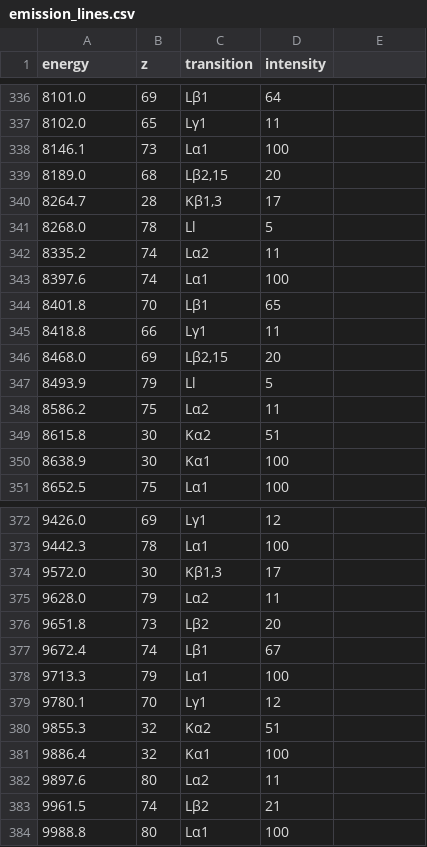
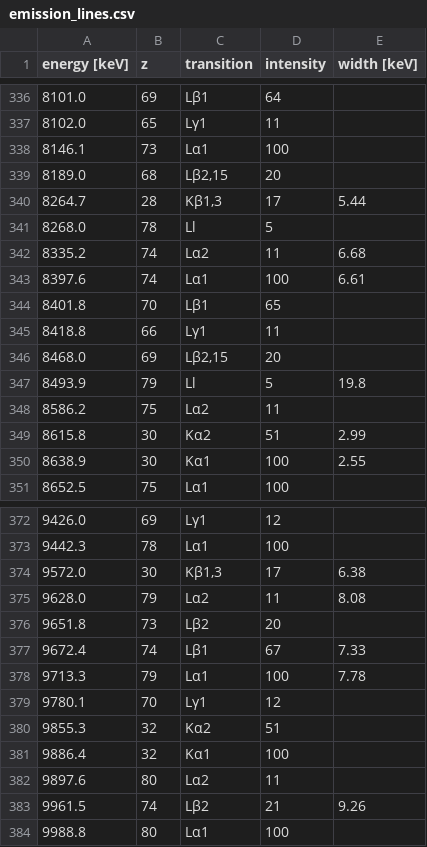
Before and after one commit to ehsteve/roentgen, a CSV file: roentgen/data/emission_lines.csv, drawn as a sheet; only a part is shown, gaps mark what is left out; the diff covers the shown part only.

Commit message:
added emission line widths

```diff
--- a/roentgen/data/emission_lines.csv
+++ b/roentgen/data/emission_lines.csv
@@ -1 +1 @@
-energy,z,transition,intensity
+energy [keV],z,transition,intensity,width [keV]
@@ -340 +340 @@
-8264.7,28,"Kβ1,3 ",17
+8264.7,28,"Kβ1,3",17,5.44
@@ -342,2 +342,2 @@
-8335.2,74,Lα2,11
-8397.6,74,Lα1,100
+8335.2,74,Lα2,11,6.68
+8397.6,74,Lα1,100,6.61
@@ -347 +347 @@
-8493.9,79,Ll,5
+8493.9,79,Ll,5,19.8
@@ -349,2 +349,2 @@
-8615.8,30,Kα2,51
-8638.9,30,Kα1,100
+8615.8,30,Kα2,51,2.99
+8638.9,30,Kα1,100,2.55
@@ -374,2 +374,2 @@
-9572.0,30,"Kβ1,3 ",17
-9628.0,79,Lα2,11
+9572.0,30,"Kβ1,3",17,6.38
+9628.0,79,Lα2,11,8.08
@@ -377,2 +377,2 @@
-9672.4,74,Lβ1,67
-9713.3,79,Lα1,100
+9672.4,74,Lβ1,67,7.33
+9713.3,79,Lα1,100,7.78
@@ -383 +383 @@
-9961.5,74,Lβ2,21
+9961.5,74,Lβ2,21,9.26
```
Also changed, not shown: 65 edited cells elsewhere in this file, 4 other files.
